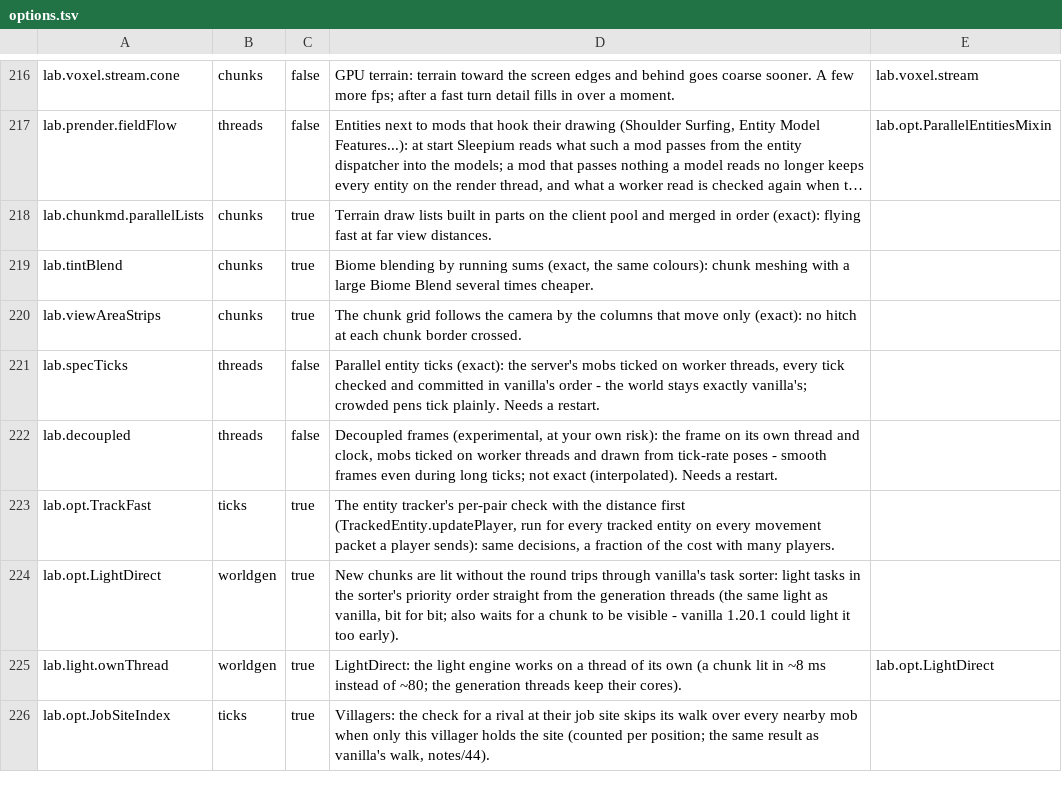
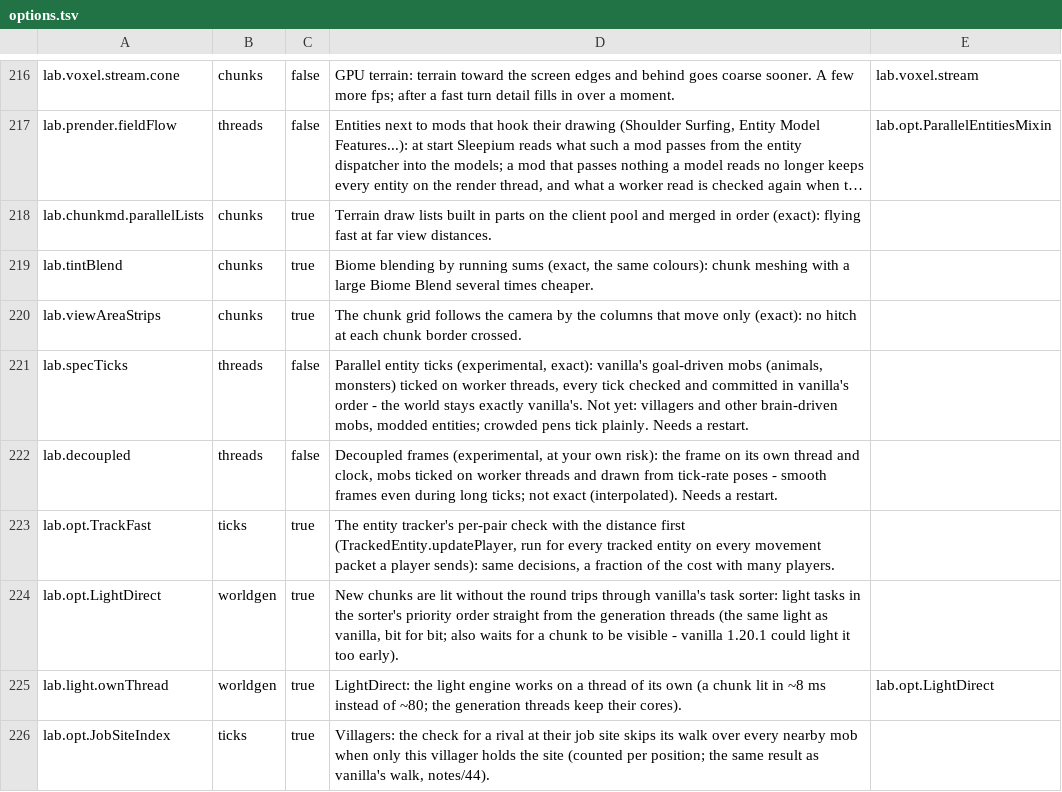
Before and after one commit to ha7gawa/sleepium, a TSV file: src/main/resources/assets/sleepium/options.tsv, drawn as a sheet; only a part is shown, gaps mark what is left out; long unchanged cells end in ….

```diff
--- a/src/main/resources/assets/sleepium/options.tsv
+++ b/src/main/resources/assets/sleepium/options.tsv
@@ -220,3 +220,3 @@ lab.tintBlend	chunks	true	Biome blending by running sums (exact, the same colour
 lab.viewAreaStrips	chunks	true	The chunk grid follows the camera by the columns that move only (exact): no hitch at each chunk border crossed.	
-lab.specTicks	threads	false	Parallel entity ticks (exact): the server's mobs ticked on worker threads, every tick checked and committed in vanilla's order - the world stays exactly vanilla's; crowded pens tick plainly. Needs a restart.
+lab.specTicks	threads	false	Parallel entity ticks (experimental, exact): vanilla's goal-driven mobs (animals, monsters) ticked on worker threads, every tick checked and committed in vanilla's order - the world stays exactly vanilla's. Not yet: villagers and other brain-driven mobs, modded entities; crowded pens tick plainly. Needs a restart.
 lab.decoupled	threads	false	Decoupled frames (experimental, at your own risk): the frame on its own thread and clock, mobs ticked on worker threads and drawn from tick-rate poses - smooth frames even during long ticks; not exact (interpolated). Needs a restart.	
```
